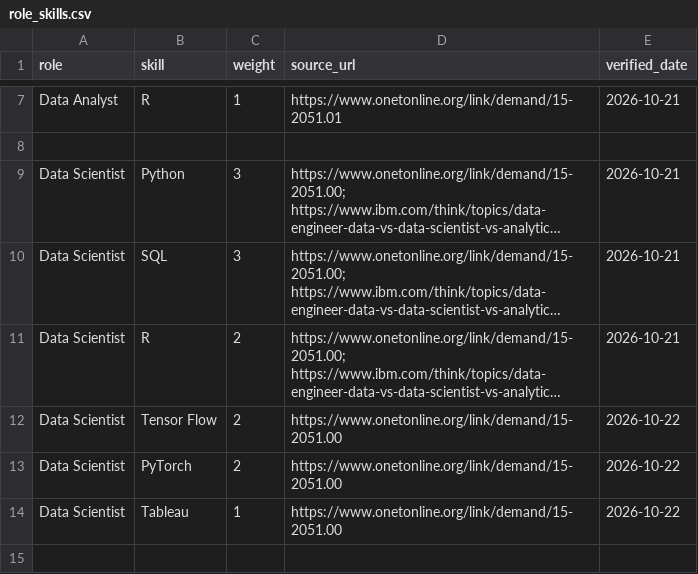
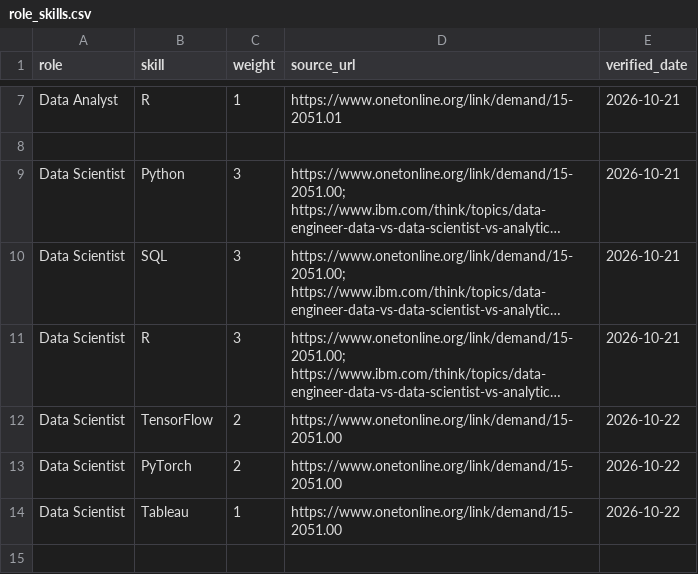
Before and after one commit to AhmedAlshafah/futurepath-ai, a CSV file: data/role_skills.csv, drawn as a sheet; only a part is shown, gaps mark what is left out; long unchanged cells end in …; the diff names each change by its address in the sheet, - before the commit and + after, or states it on an @@ line.

Commit message:
Edit Tensor Flow to TensorFlow and the weight

```diff
--- a/data/role_skills.csv
+++ b/data/role_skills.csv
-C11 (weight): 2
+C11 (weight): 3
-B12 (skill): Tensor Flow
+B12 (skill): TensorFlow
```
